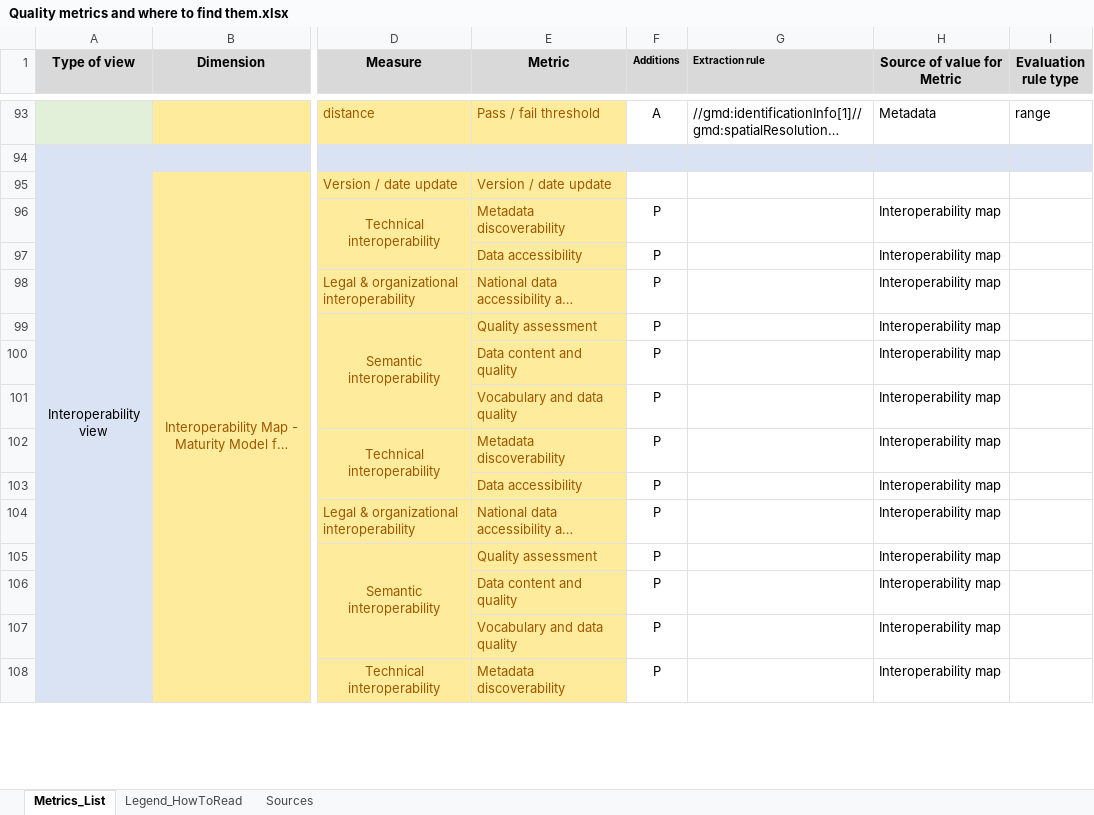
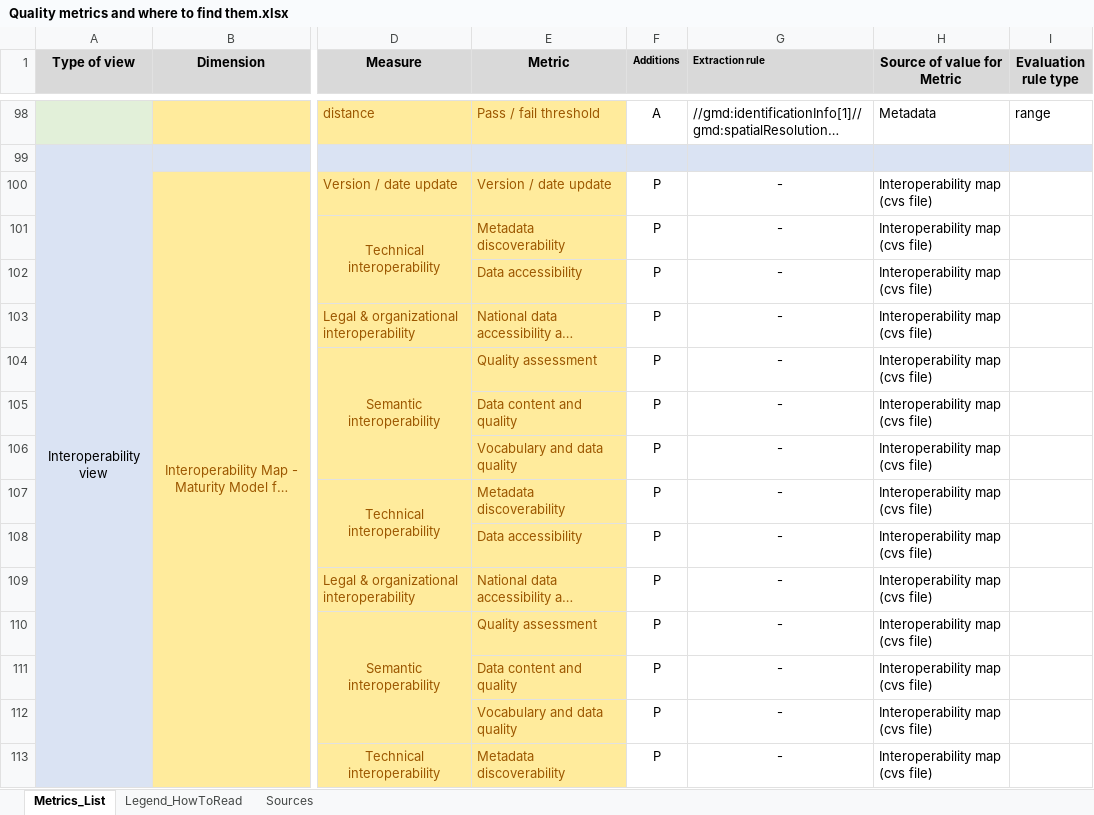
Before and after one commit to spatineo/geoe3-quality-dashboard, an Excel workbook: Quality metrics and where to find them.xlsx, sheet Metrics_List, drawn as a sheet; only a part is shown, gaps mark what is left out; long unchanged cells end in …; values as stored, in another font and other column widths than the file's, no borders; conditional formats not drawn; addresses are those after the commit; the diff covers the shown part only; the diff names each change by its address in the sheet, - before the commit and + after, or states it on an @@ line.

Commit message:
Update Interoparability VP
Updated interopearability viewpoint with adequate dimensions in the
structure file. Interoperability map has been deleted as the data
will rather come from a separate CVS file.
Excel index of metrics has been uptaded accordingly.

```diff
--- a/Quality metrics and where to find them.xlsx (sheet Metrics_List)
+++ b/Quality metrics and where to find them.xlsx (sheet Metrics_List)
-F100 (Additions): (empty)
+F100 (Additions): P
-G100:G113 (Extraction rule): (empty)
+G100:G113 (Extraction rule): -
-H100 (Source of value for Metric): (empty)
+H100 (Source of value for Metric): Interoperability map (cvs file)
-H101:H113 (Source of value for Metric): Interoperability map
+H101:H113 (Source of value for Metric): Interoperability map (cvs file)
```
Also changed, not shown: 20 added rows, 14 removed rows, 18 edited cells, cell formats and merged cells elsewhere in this sheet, 1 other file.
